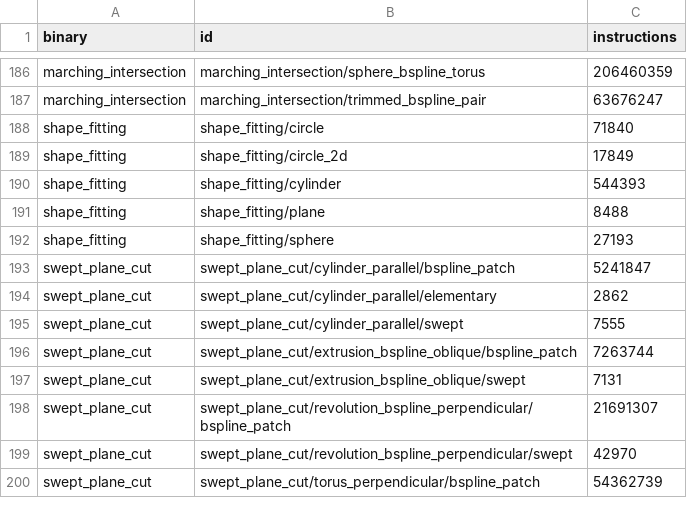
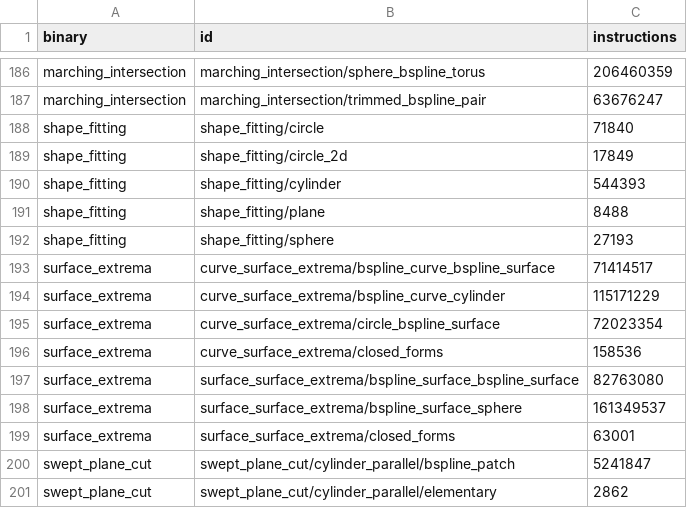
Before and after one commit to geomcore/geomcore, a TSV file: benches/budget.tsv, drawn as a sheet; only a part is shown, gaps mark what is left out; the shorter side is filled out with more unchanged rows.

```diff
--- a/benches/budget.tsv
+++ b/benches/budget.tsv
@@ -192,2 +192,9 @@ shape_fitting	shape_fitting/plane	8488
 shape_fitting	shape_fitting/sphere	27193
+surface_extrema	curve_surface_extrema/bspline_curve_bspline_surface	71414517
+surface_extrema	curve_surface_extrema/bspline_curve_cylinder	115171229
+surface_extrema	curve_surface_extrema/circle_bspline_surface	72023354
+surface_extrema	curve_surface_extrema/closed_forms	158536
+surface_extrema	surface_surface_extrema/bspline_surface_bspline_surface	82763080
+surface_extrema	surface_surface_extrema/bspline_surface_sphere	161349537
+surface_extrema	surface_surface_extrema/closed_forms	63001
 swept_plane_cut	swept_plane_cut/cylinder_parallel/bspline_patch	5241847
```
Also changed, not shown: 3 other files.
